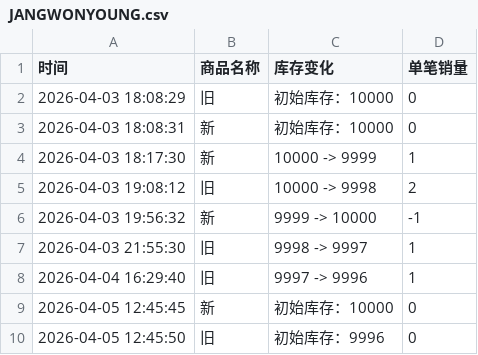
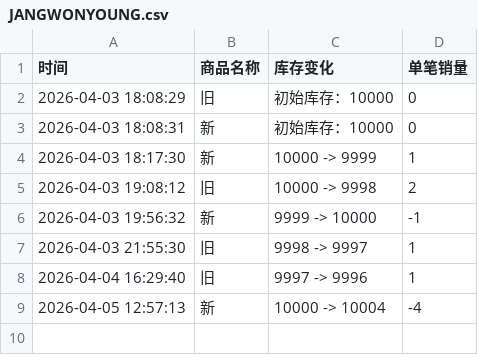
Before and after one commit to Juineii/ive_kms0403, a CSV file: JANGWONYOUNG.csv, drawn as a sheet; removed rows and columns are numbered as before the commit, all else as after; the diff names each change by its address in the sheet, - before the commit and + after, or states it on an @@ line.

Commit message:
自动更新数据 2026-04-05 12:57:27

```diff
--- a/JANGWONYOUNG.csv
+++ b/JANGWONYOUNG.csv
-row 9: 2026-04-05 12:45:45 | 新 | 初始库存：10000 | 0
-row 10: 2026-04-05 12:45:50 | 旧 | 初始库存：9996 | 0
+row 9: 2026-04-05 12:57:13 | 新 | 10000 -> 10004 | -4
```
